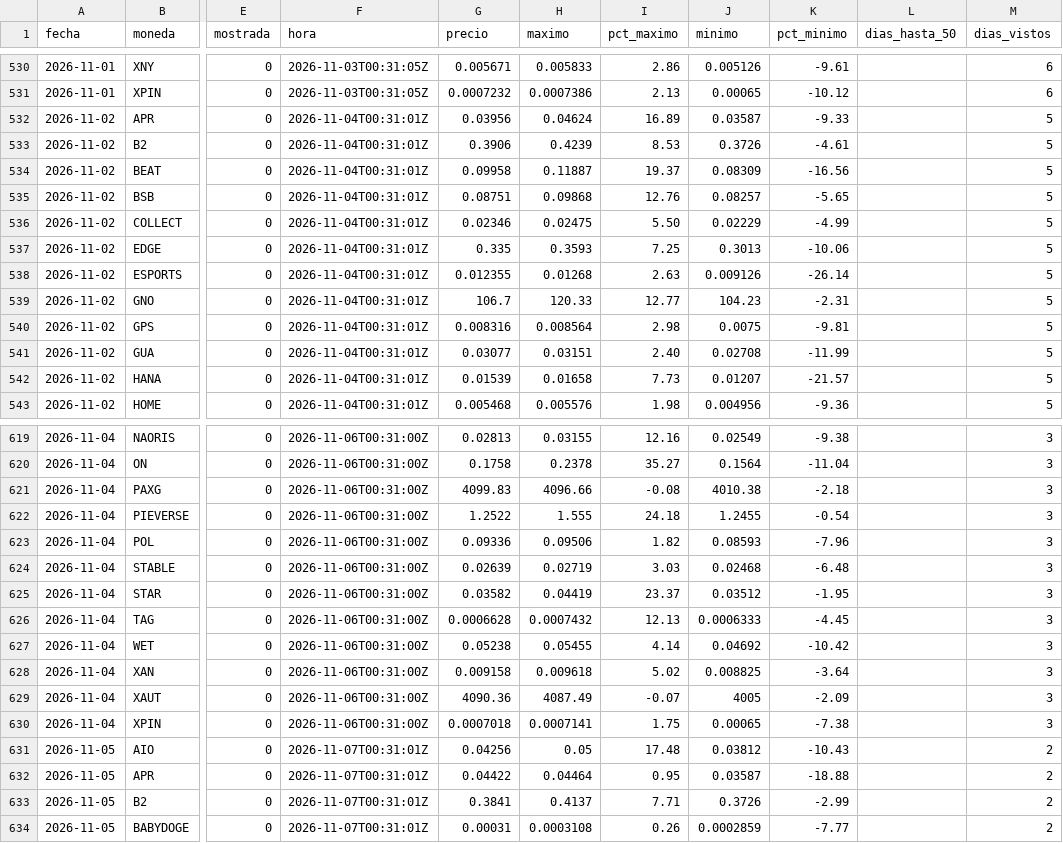
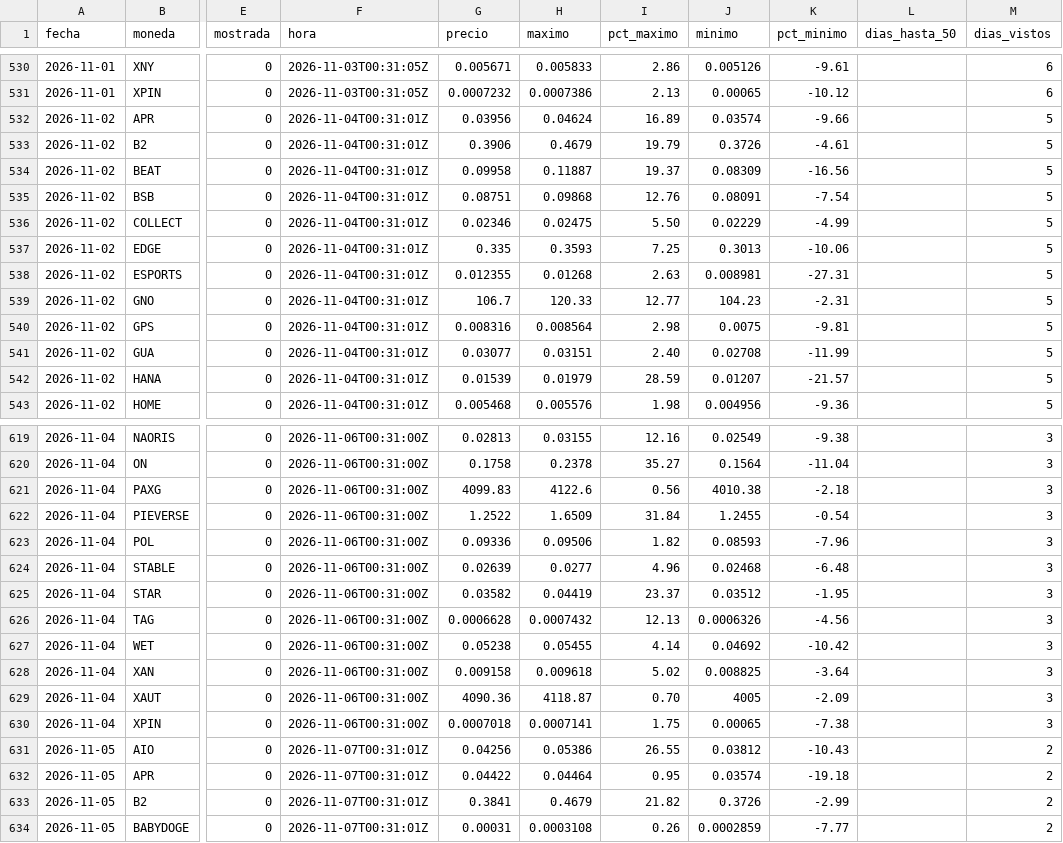
Before and after one commit to LuisP11127/Red-Neuronal-Momentos, a CSV file: predicciones/resultados.csv, drawn as a sheet; only a part is shown, gaps mark what is left out; the diff covers the shown part only; the diff names each change by its address in the sheet, - before the commit and + after, or states it on an @@ line.

```diff
--- a/predicciones/resultados.csv
+++ b/predicciones/resultados.csv
-J532 (minimo): 0.03587
+J532 (minimo): 0.03574
-K532 (pct_minimo): -9.33
+K532 (pct_minimo): -9.66
-H533 (maximo): 0.4239
+H533 (maximo): 0.4679
-I533 (pct_maximo): 8.53
+I533 (pct_maximo): 19.79
-J535 (minimo): 0.08257
+J535 (minimo): 0.08091
-K535 (pct_minimo): -5.65
+K535 (pct_minimo): -7.54
-J538 (minimo): 0.009126
+J538 (minimo): 0.008981
-K538 (pct_minimo): -26.14
+K538 (pct_minimo): -27.31
-H542 (maximo): 0.01658
+H542 (maximo): 0.01979
-I542 (pct_maximo): 7.73
+I542 (pct_maximo): 28.59
-H621 (maximo): 4096.66
+H621 (maximo): 4122.6
-I621 (pct_maximo): -0.08
+I621 (pct_maximo): 0.56
-H622 (maximo): 1.555
+H622 (maximo): 1.6509
-I622 (pct_maximo): 24.18
+I622 (pct_maximo): 31.84
-H624 (maximo): 0.02719
+H624 (maximo): 0.0277
-I624 (pct_maximo): 3.03
+I624 (pct_maximo): 4.96
-J626 (minimo): 0.0006333
+J626 (minimo): 0.0006326
-K626 (pct_minimo): -4.45
+K626 (pct_minimo): -4.56
-H629 (maximo): 4087.49
+H629 (maximo): 4118.87
-I629 (pct_maximo): -0.07
+I629 (pct_maximo): 0.70
-H631 (maximo): 0.05
+H631 (maximo): 0.05386
-I631 (pct_maximo): 17.48
+I631 (pct_maximo): 26.55
-J632 (minimo): 0.03587
+J632 (minimo): 0.03574
-K632 (pct_minimo): -18.88
+K632 (pct_minimo): -19.18
-H633 (maximo): 0.4137
+H633 (maximo): 0.4679
-I633 (pct_maximo): 7.71
+I633 (pct_maximo): 21.82
```
Also changed, not shown: 100 edited cells elsewhere in this file, datos/etiquetas.csv, 4 other files.
